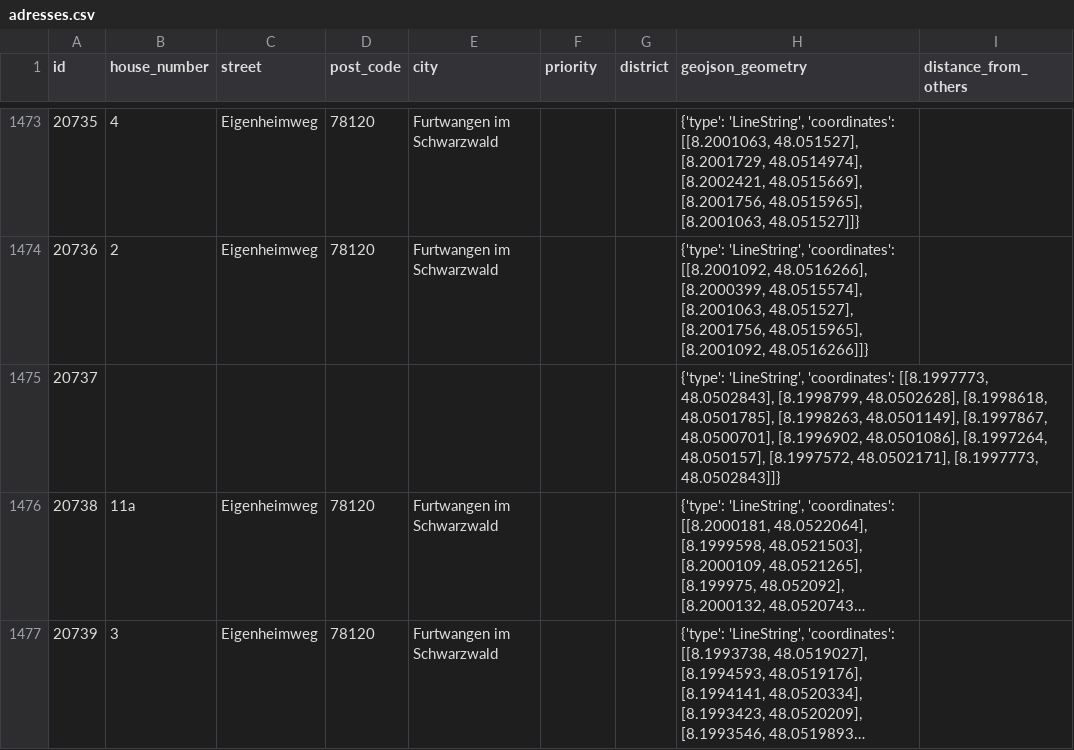
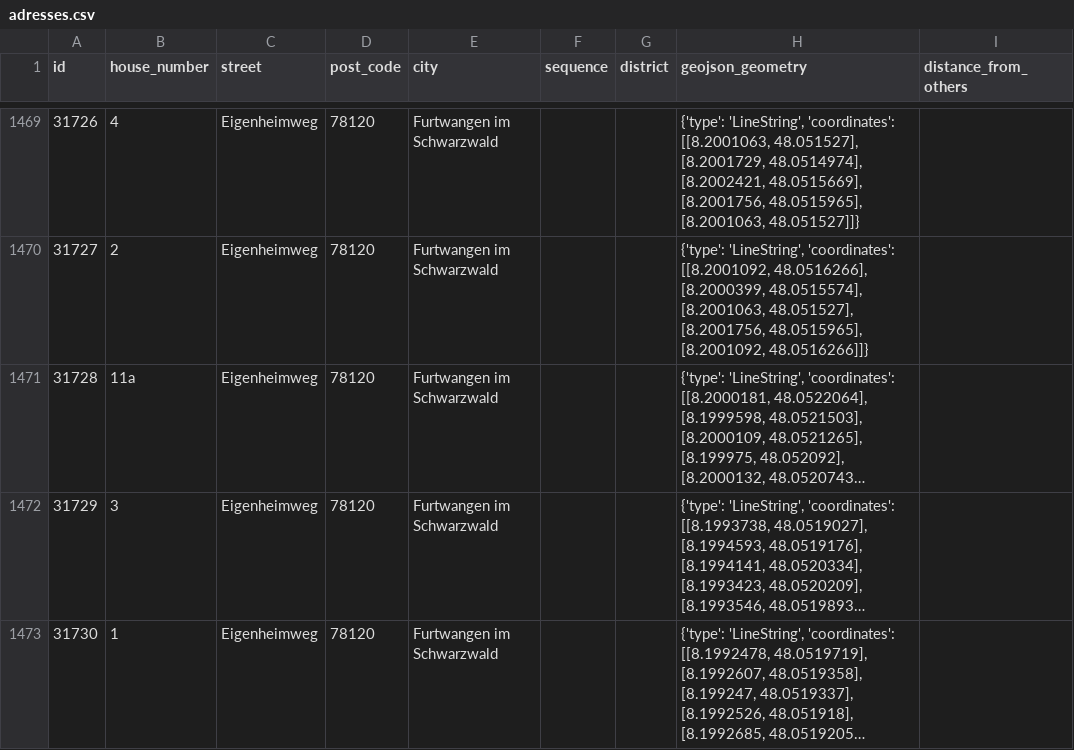
Before and after one commit to NicolasMahn/IntPakman, a CSV file: data/adresses.csv, drawn as a sheet; only a part is shown, gaps mark what is left out; the shorter side is filled out with more unchanged rows; long unchanged cells end in …; the diff covers the shown part only; the diff names each change by its address in the sheet, - before the commit and + after, or states it on an @@ line.

```diff
--- a/data/adresses.csv
+++ b/data/adresses.csv
-F1: priority
+F1: sequence
@@ column A (id) renumbered from row 2 down @@
-row 1475: 20737 |  |  |  |  |  |  | {'type': 'LineString', 'coordinates': [[8.1997773, 48.0502843], [8.1998799, 48.0502628], [8.1998618, 48.0501785], [8.1998263, 48.0501149], [8.1997867, 48.0500701], [8.1996902, 48.0501086], [8.1997264, 48.050157], [8.1997572, 48.0502171], [8.1997773, 48.0502843]]}
```
Also changed, not shown: 12 removed rows elsewhere in this file, 6 other files.
